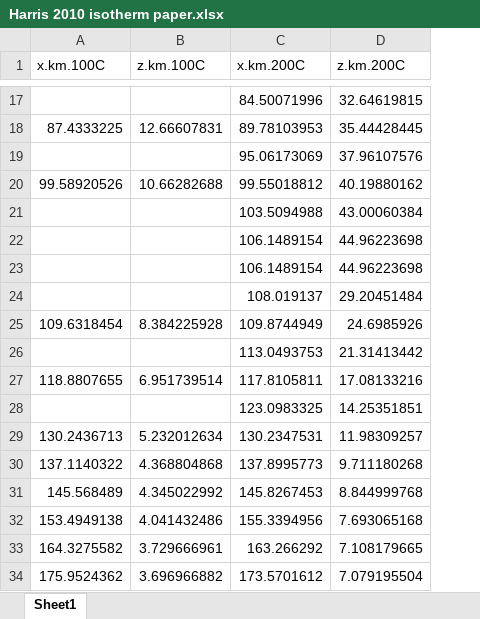
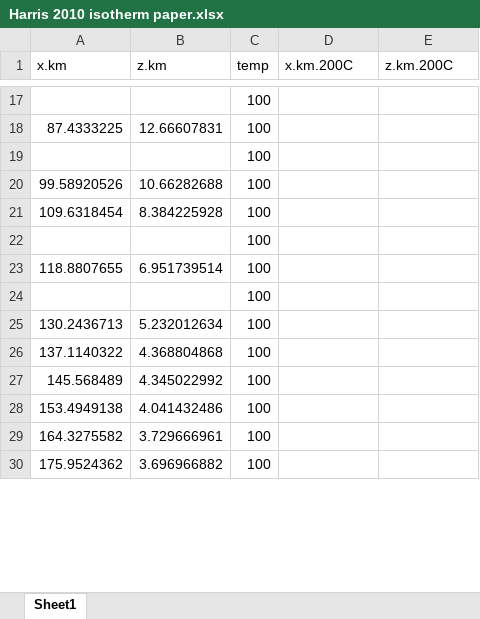
Before and after one commit to adsteen/cell_depth_integration, an Excel workbook: data/Harris 2010 isotherm paper.xlsx, sheet Sheet1, drawn as a sheet; only a part is shown, gaps mark what is left out; values as stored, in another font and other column widths than the file's, no borders; charts and pictures not drawn; removed rows and columns are numbered as before the commit, all else as after; the diff covers the shown part only; the diff names each change by its address in the sheet, - before the commit and + after, or states it on an @@ line.

```diff
--- a/data/Harris 2010 isotherm paper.xlsx (sheet Sheet1)
+++ b/data/Harris 2010 isotherm paper.xlsx (sheet Sheet1)
+column C (temp), rows 17-30: all 100
-A1: x.km.100C
+A1: x.km
-B1: z.km.100C
+B1: z.km
-D17 (x.km.200C): 84.50071996
+D17 (x.km.200C): (empty)
-E17 (z.km.200C): 32.64619815
+E17 (z.km.200C): (empty)
-D18 (x.km.200C): 89.78103953
+D18 (x.km.200C): (empty)
-E18 (z.km.200C): 35.44428445
+E18 (z.km.200C): (empty)
-D19 (x.km.200C): 95.06173069
+D19 (x.km.200C): (empty)
-E19 (z.km.200C): 37.96107576
+E19 (z.km.200C): (empty)
-D20 (x.km.200C): 99.55018812
+D20 (x.km.200C): (empty)
-E20 (z.km.200C): 40.19880162
+E20 (z.km.200C): (empty)
-row 21:  |  | 103.5094988 | 43.00060384
-row 22:  |  | 106.1489154 | 44.96223698
-row 23:  |  | 106.1489154 | 44.96223698
-row 24:  |  | 108.019137 | 29.20451484
-D21 (x.km.200C): 109.8744949
+D21 (x.km.200C): (empty)
-E21 (z.km.200C): 24.6985926
+E21 (z.km.200C): (empty)
-D22 (x.km.200C): 113.0493753
+D22 (x.km.200C): (empty)
-E22 (z.km.200C): 21.31413442
+E22 (z.km.200C): (empty)
-D23 (x.km.200C): 117.8105811
+D23 (x.km.200C): (empty)
-E23 (z.km.200C): 17.08133216
+E23 (z.km.200C): (empty)
-D24 (x.km.200C): 123.0983325
+D24 (x.km.200C): (empty)
-E24 (z.km.200C): 14.25351851
+E24 (z.km.200C): (empty)
-D25 (x.km.200C): 130.2347531
+D25 (x.km.200C): (empty)
-E25 (z.km.200C): 11.98309257
+E25 (z.km.200C): (empty)
-D26 (x.km.200C): 137.8995773
+D26 (x.km.200C): (empty)
-E26 (z.km.200C): 9.711180268
+E26 (z.km.200C): (empty)
-D27 (x.km.200C): 145.8267453
+D27 (x.km.200C): (empty)
-E27 (z.km.200C): 8.844999768
+E27 (z.km.200C): (empty)
-D28 (x.km.200C): 155.3394956
+D28 (x.km.200C): (empty)
-E28 (z.km.200C): 7.693065168
+E28 (z.km.200C): (empty)
-D29 (x.km.200C): 163.266292
+D29 (x.km.200C): (empty)
-E29 (z.km.200C): 7.108179665
+E29 (z.km.200C): (empty)
-D30 (x.km.200C): 173.5701612
+D30 (x.km.200C): (empty)
-E30 (z.km.200C): 7.079195504
+E30 (z.km.200C): (empty)
```
Also changed, not shown: 36 added rows and 36 edited cells elsewhere in this sheet, charts or pictures, 1 other file.
